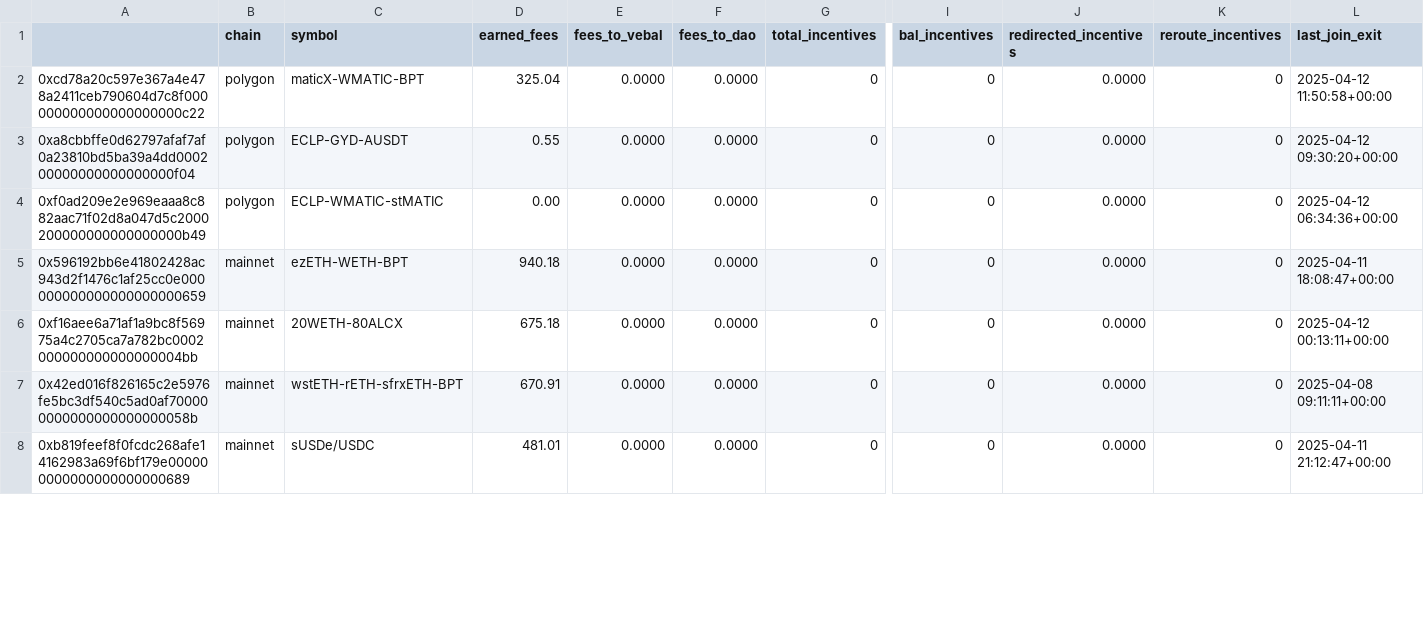
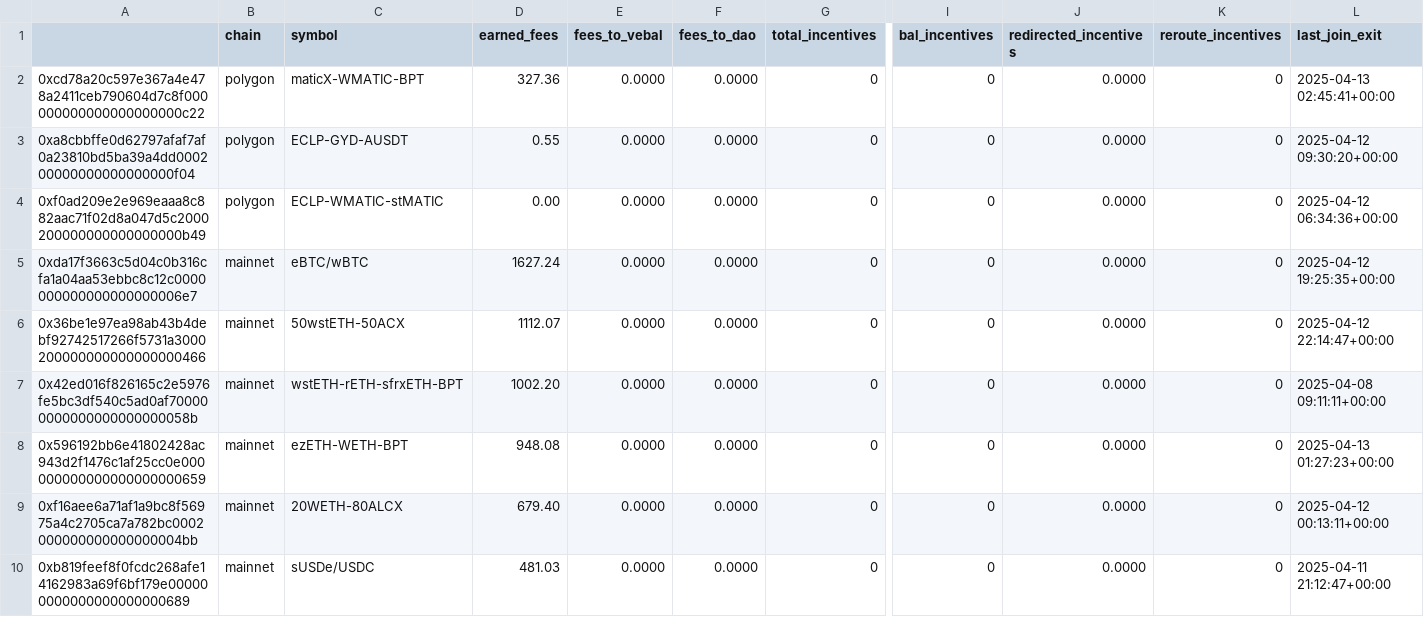
Before and after one commit to BalancerMaxis/protocol_fee_allocator, a CSV file: fee_allocator/allocations/current_fees.csv, drawn as a sheet; only a part is shown, gaps mark what is left out; removed rows and columns are numbered as before the commit, all else as after; rows hold the shown columns only; the diff covers the shown part only; the diff names each change by its address in the sheet, - before the commit and + after, or states it on an @@ line.

```diff
--- a/fee_allocator/allocations/current_fees.csv
+++ b/fee_allocator/allocations/current_fees.csv
-D2 (earned_fees): 325.04
+D2 (earned_fees): 327.36
-L2 (last_join_exit): 2025-04-12 11:50:58+00:00
+L2 (last_join_exit): 2025-04-13 02:45:41+00:00
+row 5: 0xda17f3663c5d04c0b316cfa1a04aa53ebbc8c12c0000000000000000000006e7 | mainnet | eBTC/wBTC | 1627.24 | 0.0000 | 0.0000 | 0 | 0 | 0.0000 | 0 | 2025-04-12 19:25:35+00:00
+row 6: 0x36be1e97ea98ab43b4debf92742517266f5731a3000200000000000000000466 | mainnet | 50wstETH-50ACX | 1112.07 | 0.0000 | 0.0000 | 0 | 0 | 0.0000 | 0 | 2025-04-12 22:14:47+00:00
+row 7: 0x42ed016f826165c2e5976fe5bc3df540c5ad0af700000000000000000000058b | mainnet | wstETH-rETH-sfrxETH-BPT | 1002.20 | 0.0000 | 0.0000 | 0 | 0 | 0.0000 | 0 | 2025-04-08 09:11:11+00:00
-D8 (earned_fees): 940.18
+D8 (earned_fees): 948.08
-L8 (last_join_exit): 2025-04-11 18:08:47+00:00
+L8 (last_join_exit): 2025-04-13 01:27:23+00:00
-D9 (earned_fees): 675.18
+D9 (earned_fees): 679.40
-row 7: 0x42ed016f826165c2e5976fe5bc3df540c5ad0af700000000000000000000058b | mainnet | wstETH-rETH-sfrxETH-BPT | 670.91 | 0.0000 | 0.0000 | 0 | 0 | 0.0000 | 0 | 2025-04-08 09:11:11+00:00
-D10 (earned_fees): 481.01
+D10 (earned_fees): 481.03
```
Also changed, not shown: 1 added row, 3 removed rows and 39 edited cells elsewhere in this file.
